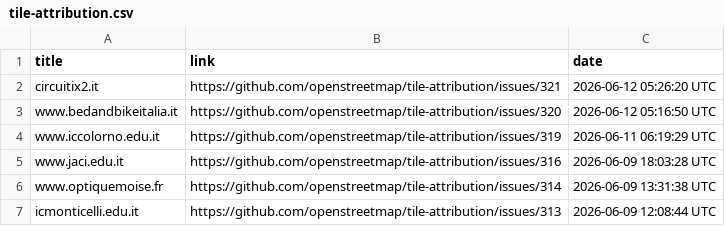
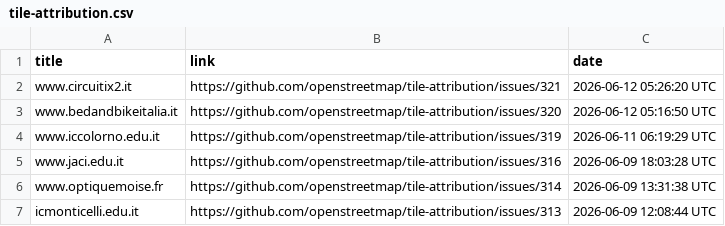
Before and after one commit to openstreetmap/tile-attribution, a CSV file: tile-attribution.csv, drawn as a sheet; only a part is shown.

Commit message:
Added www.circuitix2.it in tile-attribution.csv

```diff
--- a/tile-attribution.csv
+++ b/tile-attribution.csv
@@ -1,3 +1,3 @@
 title,link,date
-circuitix2.it,https://github.com/openstreetmap/tile-attribution/issues/321,2026-06-12 05:26:20 UTC
+www.circuitix2.it,https://github.com/openstreetmap/tile-attribution/issues/321,2026-06-12 05:26:20 UTC
 www.bedandbikeitalia.it,https://github.com/openstreetmap/tile-attribution/issues/320,2026-06-12 05:16:50 UTC
```
Also changed, not shown: 1 other file.
